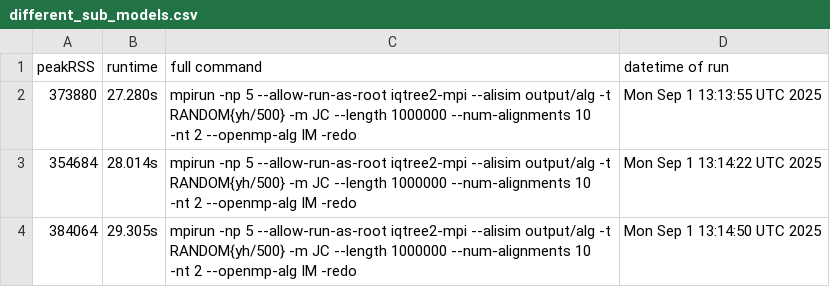
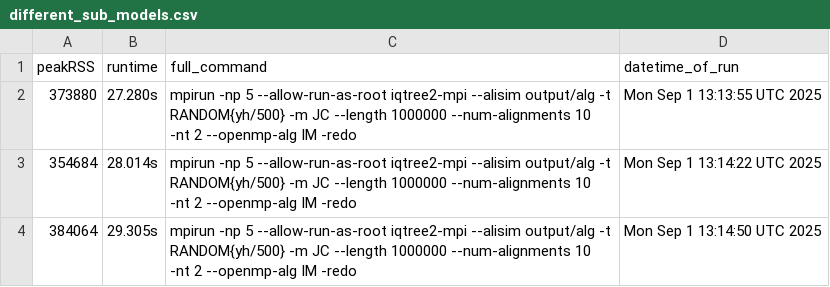
Before and after one commit to Max-Wurthmann/alisim_HPC_tests, a CSV file: experiments/different_sub_models.csv, drawn as a sheet; only a part is shown.

Commit message:
applied updated colnames

```diff
--- a/experiments/different_sub_models.csv
+++ b/experiments/different_sub_models.csv
@@ -1,2 +1,2 @@
-peakRSS, runtime, full command, datetime of run
+peakRSS,runtime,full_command,datetime_of_run
 373880, 27.280s, mpirun -np 5 --allow-run-as-root iqtree2-mpi --alisim output/alg -t RANDOM{yh/500} -m JC --length 1000000 --num-alignments 10 -nt 2 --openmp-alg IM -redo, Mon Sep  1 13:13:55 UTC 2025
```
